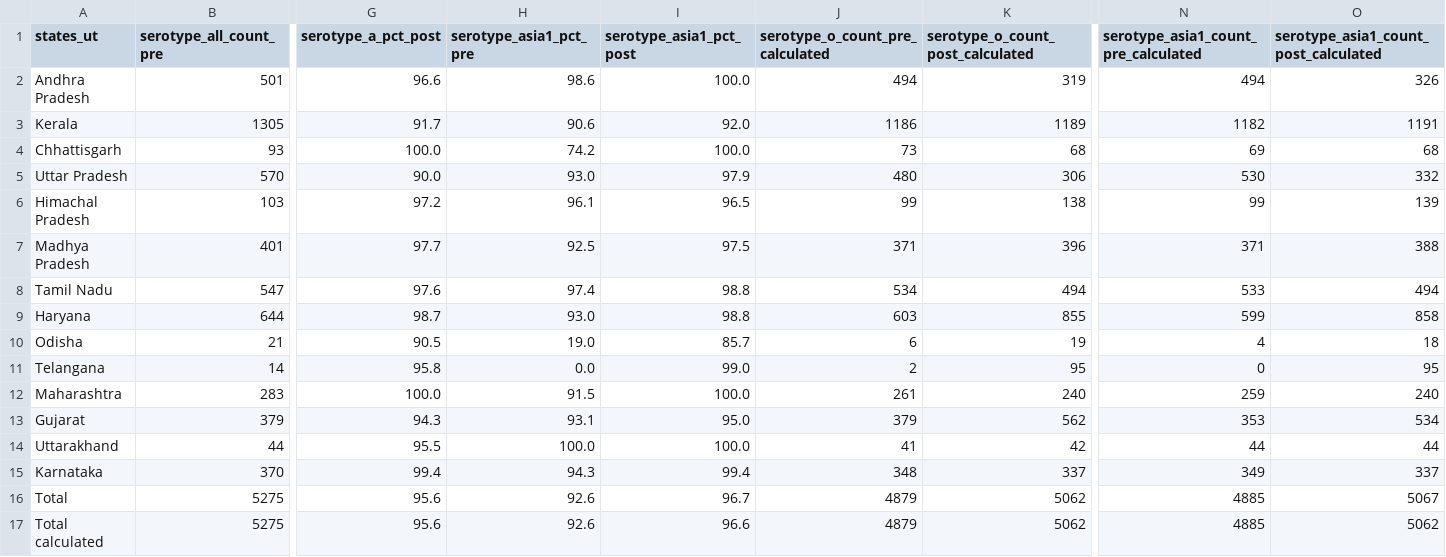
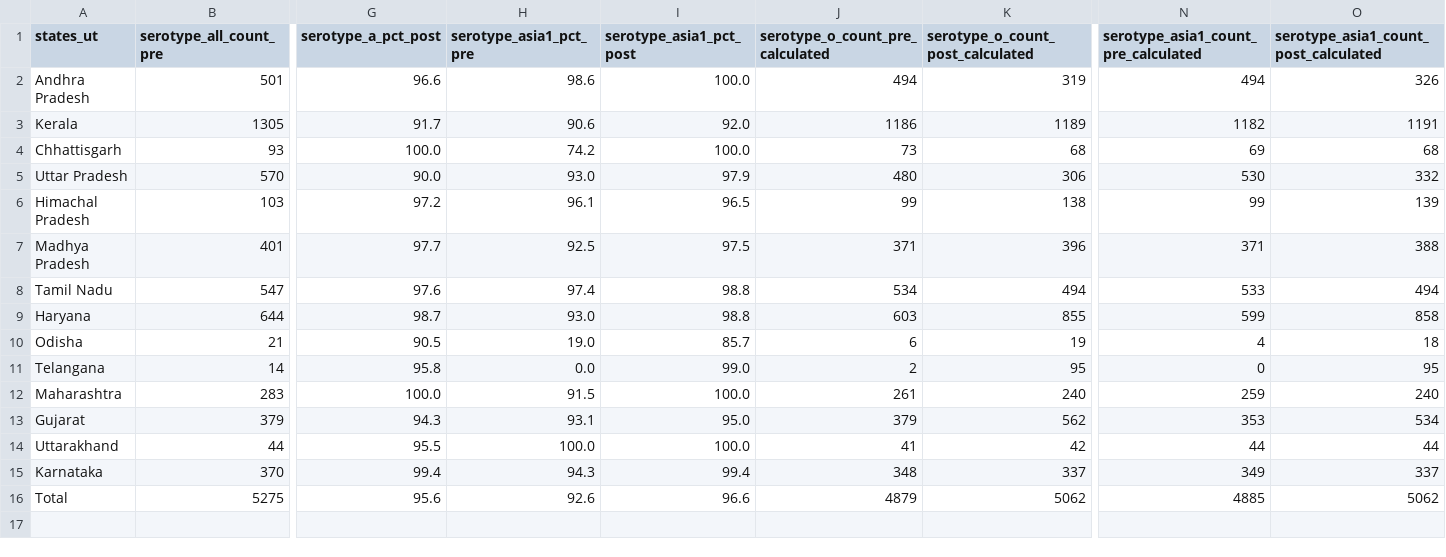
Before and after one commit to arnold-c/FMDData, a CSV file: data/icar-seroprevalence/clean_2022_Annual-Report_Organized-farms.csv, drawn as a sheet; only a part is shown, gaps mark what is left out; rows hold the shown columns only; the diff names each change by its address in the sheet, - before the commit and + after, or states it on an @@ line.

```diff
--- a/data/icar-seroprevalence/clean_2022_Annual-Report_Organized-farms.csv
+++ b/data/icar-seroprevalence/clean_2022_Annual-Report_Organized-farms.csv
-I16 (serotype_asia1_pct_post): 96.7
+I16 (serotype_asia1_pct_post): 96.6
-O16: 5067
+O16: 5062
-row 17: Total calculated | 5275 | 95.6 | 92.6 | 96.6 | 4879 | 5062 | 4885 | 5062
```
Also changed, not shown: data/icar-seroprevalence/clean_2021_Annual-Report_NADCP-2.csv, data/icar-seroprevalence/clean_2022_Annual-Report_NADCP-2.csv, 9 other files.
